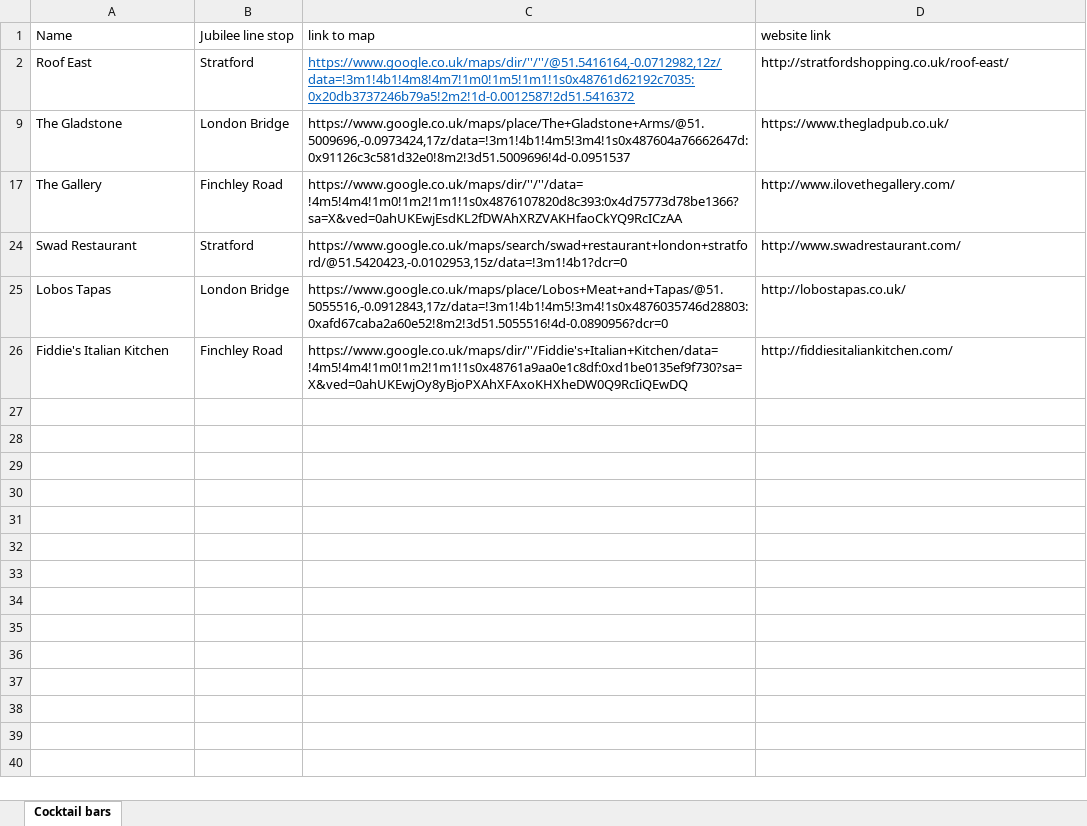
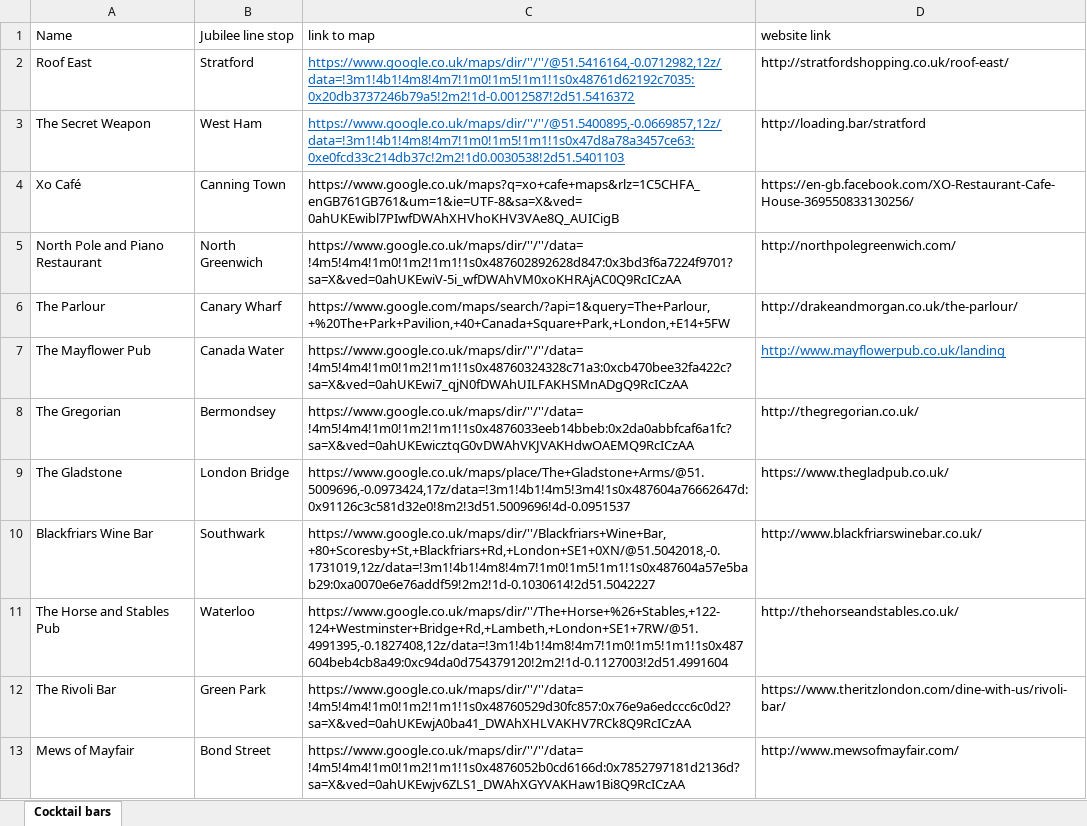
Before and after one commit to ARKShere/GroupProject, an Excel workbook: Jubilee_Line_website.xlsx, sheet Cocktail bars, drawn as a sheet; only a part is shown; the shorter side is filled out with more unchanged rows; values as stored, in another font and other column widths than the file's, no borders; charts and pictures not drawn; the diff covers the shown part only; the diff names each change by its address in the sheet, - before the commit and + after, or states it on an @@ line.

```diff
--- a/Jubilee_Line_website.xlsx (sheet Cocktail bars)
+++ b/Jubilee_Line_website.xlsx (sheet Cocktail bars)
@@ row 3 unhidden: The Secret Weapon | West Ham | https://www.google.co.uk/maps/dir/''/''/@51.5400895,-0.0669857,12z/data=!3m1!4b1!4m8!4m7!1m0!1m5!1m1!1s0x47d8a78a3457ce63:0xe0fcd33c214db37c!2m2!1d0.0030538!2d51.5401103 | http://loading.bar/stratford @@
@@ row 4 unhidden: Xo Café | Canning Town | https://www.google.co.uk/maps?q=xo+cafe+maps&rlz=1C5CHFA_enGB761GB761&um=1&ie=UTF-8&sa=X&ved=0ahUKEwibl7PIwfDWAhXHVhoKHV3VAe8Q_AUICigB | https://en-gb.facebook.com/XO-Restaurant-Cafe-House-369550833130256/ @@
@@ row 5 unhidden: North Pole and Piano Restaurant | North Greenwich | https://www.google.co.uk/maps/dir/''/''/data=!4m5!4m4!1m0!1m2!1m1!1s0x487602892628d847:0x3bd3f6a7224f9701?sa=X&ved=0ahUKEwiV-5i_wfDWAhVM0xoKHRAjAC0Q9RcICzAA | http://northpolegreenwich.com/ @@
@@ row 6 unhidden: The Parlour | Canary Wharf | https://www.google.com/maps/search/?api=1&query=The+Parlour,+%20The+Park+Pavilion,+40+Canada+Square+Park,+London,+E14+5FW | http://drakeandmorgan.co.uk/the-parlour/ @@
@@ row 7 unhidden: The Mayflower Pub | Canada Water | https://www.google.co.uk/maps/dir/''/''/data=!4m5!4m4!1m0!1m2!1m1!1s0x48760324328c71a3:0xcb470bee32fa422c?sa=X&ved=0ahUKEwi7_qjN0fDWAhUILFAKHSMnADgQ9RcICzAA | http://www.mayflowerpub.co.uk/landing @@
@@ row 8 unhidden: The Gregorian | Bermondsey | https://www.google.co.uk/maps/dir/''/''/data=!4m5!4m4!1m0!1m2!1m1!1s0x4876033eeb14bbeb:0x2da0abbfcaf6a1fc?sa=X&ved=0ahUKEwicztqG0vDWAhVKJVAKHdwOAEMQ9RcICzAA | http://thegregorian.co.uk/ @@
@@ row 10 unhidden: Blackfriars Wine Bar | Southwark | https://www.google.co.uk/maps/dir/''/Blackfriars+Wine+Bar,+80+Scoresby+St,+Blackfriars+Rd,+London+SE1+0XN/@51.5042018,-0.1731019,12z/data=!3m1!4b1!4m8!4m7!1m0!1m5!1m1!1s0x487604a57e5bab29:0xa0070e6e76addf59!2m2!1d-0.1030614!2d51.5042227 | http://www.blackfriarswinebar.co.uk/ @@
@@ row 11 unhidden: The Horse and Stables Pub | Waterloo | https://www.google.co.uk/maps/dir/''/The+Horse+%26+Stables,+122-124+Westminster+Bridge+Rd,+Lambeth,+London+SE1+7RW/@51.4991395,-0.1827408,12z/data=!3m1!4b1!4m8!4m7!1m0!1m5!1m1!1s0x487604beb4cb8a49:0xc94da0d754379120!2m2!1d-0.1127003!2d51.4991604 | http://thehorseandstables.co.uk/ @@
@@ row 12 unhidden: The Rivoli Bar | Green Park | https://www.google.co.uk/maps/dir/''/''/data=!4m5!4m4!1m0!1m2!1m1!1s0x48760529d30fc857:0x76e9a6edccc6c0d2?sa=X&ved=0ahUKEwjA0ba41_DWAhXHLVAKHV7RCk8Q9RcICzAA | https://www.theritzlondon.com/dine-with-us/rivoli-bar/ @@
@@ row 13 unhidden: Mews of Mayfair | Bond Street | https://www.google.co.uk/maps/dir/''/''/data=!4m5!4m4!1m0!1m2!1m1!1s0x4876052b0cd6166d:0x7852797181d2136d?sa=X&ved=0ahUKEwjv6ZLS1_DWAhXGYVAKHaw1Bi8Q9RcICzAA | http://www.mewsofmayfair.com/ @@
```
Also changed, not shown: 9 hidden or unhidden rows elsewhere in this sheet, 1 other file.
